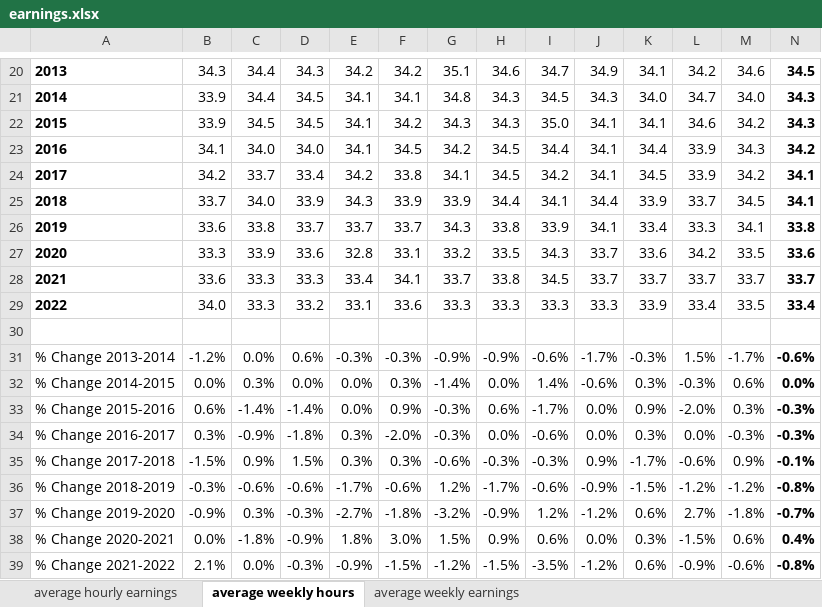
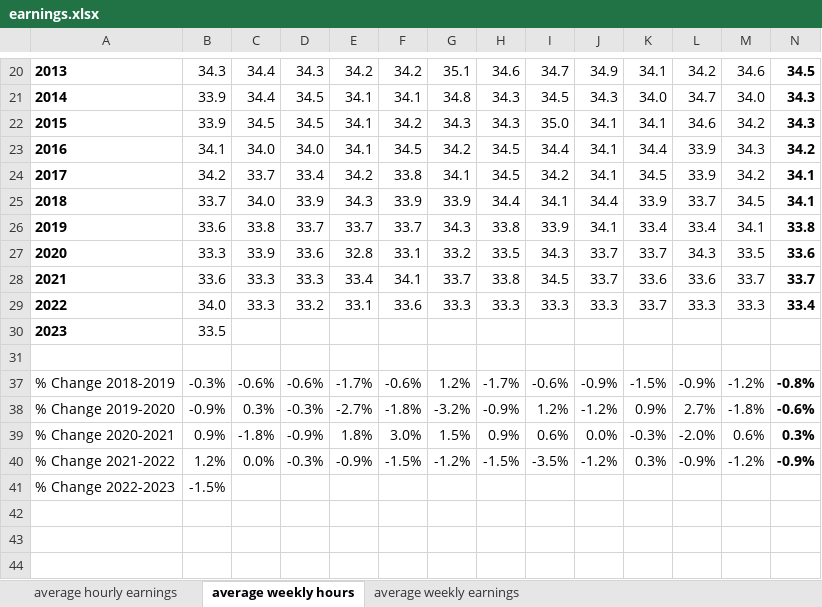
Before and after one commit to thecityny/econ-scraper, an Excel workbook: raw_data/earnings.xlsx, sheet average weekly hours, drawn as a sheet; only a part is shown, gaps mark what is left out; values as stored, in another font and other column widths than the file's, no borders; removed rows and columns are numbered as before the commit, all else as after; the diff covers the shown part only; the diff names each change by its address in the sheet, - before the commit and + after, or states it on an @@ line.

```diff
--- a/raw_data/earnings.xlsx (sheet average weekly hours)
+++ b/raw_data/earnings.xlsx (sheet average weekly hours)
-L26: 33.3
+L26: 33.4
-K27: 33.6
+K27: 33.7
-L27: 34.2
+L27: 34.3
-K28: 33.7
+K28: 33.6
-L28: 33.7
+L28: 33.6
-K29: 33.9
+K29: 33.7
-L29: 33.4
+L29: 33.3
-M29: 33.5
+M29: 33.3
+row 30: 2023 | 33.5
@@ row 31 hidden: % Change 2013-2014 | -1.2% | 0.0% | 0.6% | -0.3% | -0.3% | -0.9% | -0.9% | -0.6% | -1.7% | -0.3% | 1.5% | -1.7% | -0.6% @@
@@ row 32 hidden: % Change 2014-2015 | 0.0% | 0.3% | 0.0% | 0.0% | 0.3% | -1.4% | 0.0% | 1.4% | -0.6% | 0.3% | -0.3% | 0.6% | 0.0% @@
@@ row 33 hidden: % Change 2015-2016 | 0.6% | -1.4% | -1.4% | 0.0% | 0.9% | -0.3% | 0.6% | -1.7% | 0.0% | 0.9% | -2.0% | 0.3% | -0.3% @@
@@ row 34 hidden: % Change 2016-2017 | 0.3% | -0.9% | -1.8% | 0.3% | -2.0% | -0.3% | 0.0% | -0.6% | 0.0% | 0.3% | 0.0% | -0.3% | -0.3% @@
@@ row 35 hidden: % Change 2017-2018 | -1.5% | 0.9% | 1.5% | 0.3% | 0.3% | -0.6% | -0.3% | -0.3% | 0.9% | -1.7% | -0.6% | 0.9% | -0.1% @@
-L37: -1.2%
+L37: -0.9%
-K38: 0.6%
+K38: 0.9%
-N38: -0.7%
+N38: -0.6%
-B39: 0.0%
+B39: 0.9%
-K39: 0.3%
+K39: -0.3%
-L39: -1.5%
+L39: -2.0%
-N39: 0.4%
+N39: 0.3%
-B40: 2.1%
+B40: 1.2%
-K40: 0.6%
+K40: 0.3%
-M40: -0.6%
+M40: -1.2%
-N40: -0.8%
+N40: -0.9%
+row 41: % Change 2022-2023 | -1.5%
```
Also changed, not shown: 6 hidden or unhidden rows and 1 edited cell elsewhere in this sheet, sheet average hourly earnings, sheet average weekly earnings, hidden cells, raw_data/jobs_data.xlsx, raw_data/raw_employment_data.xlsx, 8 other files.
